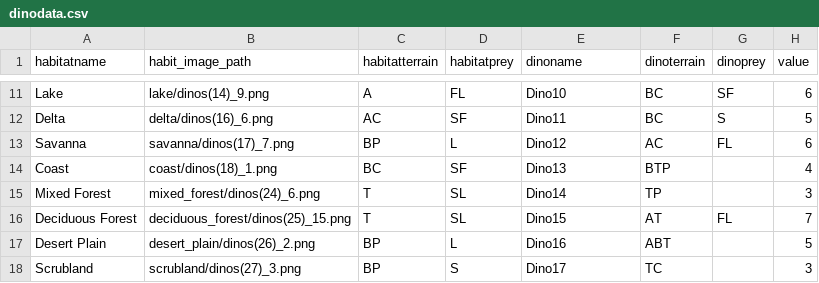
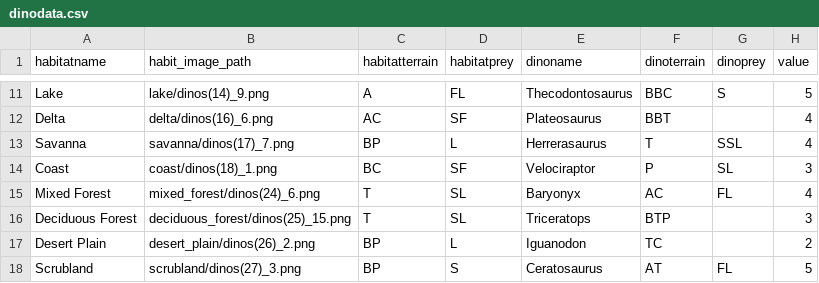
Before and after one commit to HobbesSR/publish_or_perish_design, a CSV file: nandeck/dinodata.csv, drawn as a sheet; only a part is shown, gaps mark what is left out; the diff covers the shown part only; the diff names each change by its address in the sheet, - before the commit and + after, or states it on an @@ line.

Commit message:
Big python changes * Dinos now have their names * Updated some dinos to have repeat trait requirements so all dinos require at least 2 cards * Setup some indexes for the dinos so they can be rearranged to match better with habit cards that don't conflict
* Made some changes in nanDECK to address the dino name and repeated traits
* Also output images of cards in 3x3 for print and play

* Created a draw.io diagram for the setup

```diff
--- a/nandeck/dinodata.csv
+++ b/nandeck/dinodata.csv
-E11 (dinoname): Dino10
+E11 (dinoname): Thecodontosaurus
-F11 (dinoterrain): BC
+F11 (dinoterrain): BBC
-G11 (dinoprey): SF
+G11 (dinoprey): S
-H11 (value): 6
+H11 (value): 5
-E12 (dinoname): Dino11
+E12 (dinoname): Plateosaurus
-F12 (dinoterrain): BC
+F12 (dinoterrain): BBT
-G12 (dinoprey): S
+G12 (dinoprey): (empty)
-H12 (value): 5
+H12 (value): 4
-E13 (dinoname): Dino12
+E13 (dinoname): Herrerasaurus
-F13 (dinoterrain): AC
+F13 (dinoterrain): T
-G13 (dinoprey): FL
+G13 (dinoprey): SSL
-H13 (value): 6
+H13 (value): 4
-E14 (dinoname): Dino13
+E14 (dinoname): Velociraptor
-F14 (dinoterrain): BTP
+F14 (dinoterrain): P
-G14 (dinoprey): (empty)
+G14 (dinoprey): SL
-H14 (value): 4
+H14 (value): 3
-E15 (dinoname): Dino14
+E15 (dinoname): Baryonyx
-F15 (dinoterrain): TP
+F15 (dinoterrain): AC
-G15 (dinoprey): (empty)
+G15 (dinoprey): FL
-H15 (value): 3
+H15 (value): 4
-E16 (dinoname): Dino15
+E16 (dinoname): Triceratops
-F16 (dinoterrain): AT
+F16 (dinoterrain): BTP
-G16 (dinoprey): FL
+G16 (dinoprey): (empty)
-H16 (value): 7
+H16 (value): 3
-E17 (dinoname): Dino16
+E17 (dinoname): Iguanodon
-F17 (dinoterrain): ABT
+F17 (dinoterrain): TC
-H17 (value): 5
+H17 (value): 2
-E18 (dinoname): Dino17
+E18 (dinoname): Ceratosaurus
-F18 (dinoterrain): TC
+F18 (dinoterrain): AT
-G18 (dinoprey): (empty)
+G18 (dinoprey): FL
-H18 (value): 3
+H18 (value): 5
```
Also changed, not shown: 34 edited cells elsewhere in this file, 12 other files.
